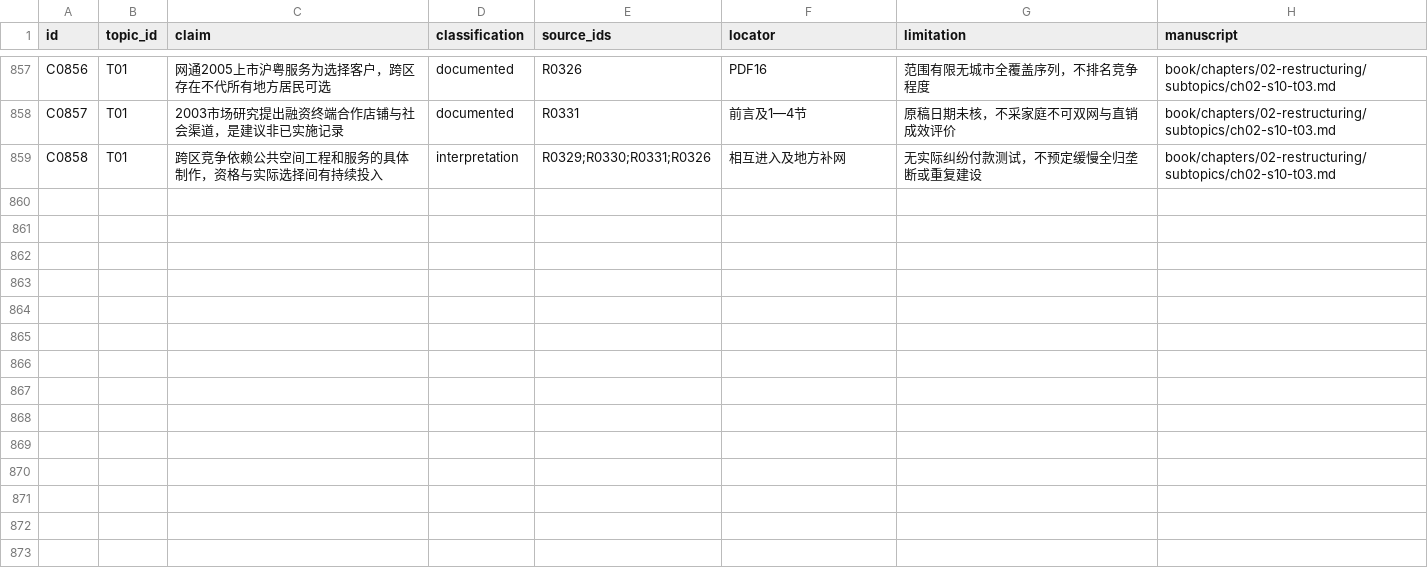
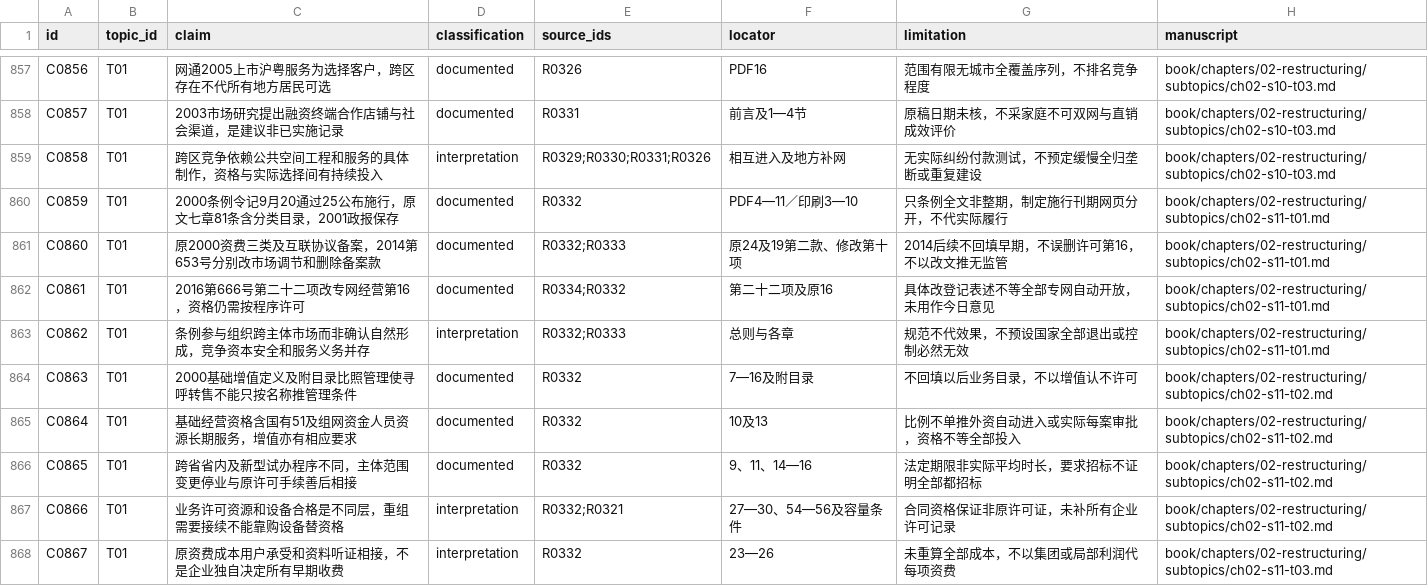
Before and after one commit to pty819/order-of-connectivity, a CSV file: research/claims.csv, drawn as a sheet; only a part is shown, gaps mark what is left out; the diff covers the shown part only; the diff names each change by its address in the sheet, - before the commit and + after, or states it on an @@ line.

Commit message:
Develop chapter two telecom regulation versions licensing and service governance

```diff
--- a/research/claims.csv
+++ b/research/claims.csv
+row 860: C0859 | T01 | 2000条例令记9月20通过25公布施行，原文七章81条含分类目录，2001政报保存 | documented | R0332 | PDF4—11／印刷3—10 | 只条例全文非整期，制定施行刊期网页分开，不代实际履行 | book/chapters/02-restructuring/subtopics/ch02-s11-t01.md
+row 861: C0860 | T01 | 原2000资费三类及互联协议备案，2014第653号分别改市场调节和删除备案款 | documented | R0332;R0333 | 原24及19第二款、修改第十项 | 2014后续不回填早期，不误删许可第16，不以改文推无监管 | book/chapters/02-restructuring/subtopics/ch02-s11-t01.md
+row 862: C0861 | T01 | 2016第666号第二十二项改专网经营第16，资格仍需按程序许可 | documented | R0334;R0332 | 第二十二项及原16 | 具体改登记表述不等全部专网自动开放，未用作今日意见 | book/chapters/02-restructuring/subtopics/ch02-s11-t01.md
+row 863: C0862 | T01 | 条例参与组织跨主体市场而非确认自然形成，竞争资本安全和服务义务并存 | interpretation | R0332;R0333 | 总则与各章 | 规范不代效果，不预设国家全部退出或控制必然无效 | book/chapters/02-restructuring/subtopics/ch02-s11-t01.md
+row 864: C0863 | T01 | 2000基础增值定义及附目录比照管理使寻呼转售不能只按名称推管理条件 | documented | R0332 | 7—16及附目录 | 不回填以后业务目录，不以增值认不许可 | book/chapters/02-restructuring/subtopics/ch02-s11-t02.md
+row 865: C0864 | T01 | 基础经营资格含国有51及组网资金人员资源长期服务，增值亦有相应要求 | documented | R0332 | 10及13 | 比例不单推外资自动进入或实际每案审批，资格不等全部投入 | book/chapters/02-restructuring/subtopics/ch02-s11-t02.md
+row 866: C0865 | T01 | 跨省省内及新型试办程序不同，主体范围变更停业与原许可手续善后相接 | documented | R0332 | 9、11、14—16 | 法定期限非实际平均时长，要求招标不证明全部都招标 | book/chapters/02-restructuring/subtopics/ch02-s11-t02.md
+row 867: C0866 | T01 | 业务许可资源和设备合格是不同层，重组需要接续不能靠购设备替资格 | interpretation | R0332;R0321 | 27—30、54—56及容量条件 | 合同资格保证非原许可证，未补所有企业许可记录 | book/chapters/02-restructuring/subtopics/ch02-s11-t02.md
+row 868: C0867 | T01 | 原资费成本用户承受和资料听证相接，不是企业独自决定所有早期收费 | interpretation | R0332 | 23—26 | 未重算全部成本，不以集团或局部利润代每项资费 | book/chapters/02-restructuring/subtopics/ch02-s11-t03.md
```
Also changed, not shown: 9 added rows elsewhere in this file, references/references.csv, research/chapter-02-subtopics.csv, 14 other files.
